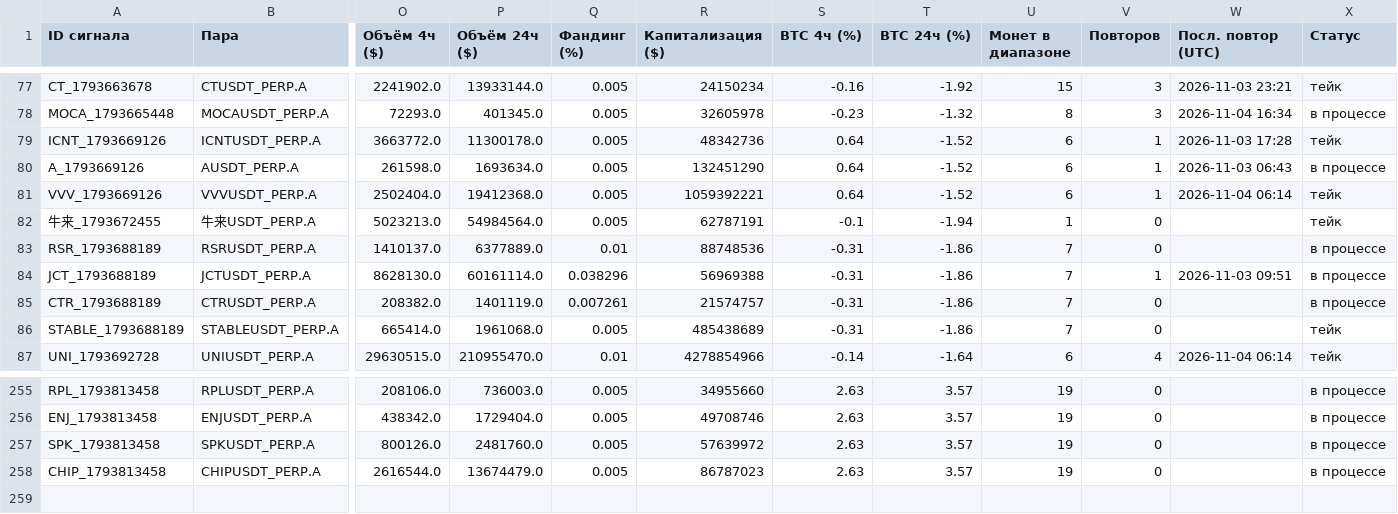
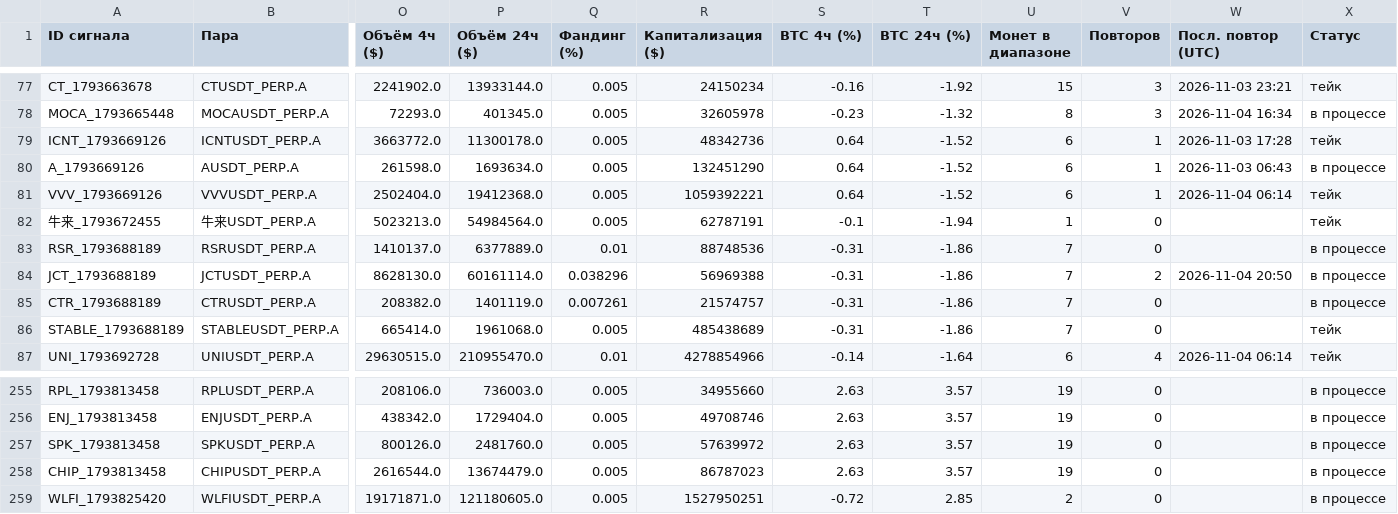
Before and after one commit to HelaPataki/crypto-bot, a CSV file: signals.csv, drawn as a sheet; only a part is shown, gaps mark what is left out; rows hold the shown columns only; the diff names each change by its address in the sheet, - before the commit and + after, or states it on an @@ line.

```diff
--- a/signals.csv
+++ b/signals.csv
-V84 (Повторов): 1
+V84 (Повторов): 2
-W84 (Посл. повтор (UTC)): 2026-11-03 09:51
+W84 (Посл. повтор (UTC)): 2026-11-04 20:50
+row 259: WLFI_1793825420 | WLFIUSDT_PERP.A | 19171871.0 | 121180605.0 | 0.005 | 1527950251 | -0.72 | 2.85 | 2 | 0 |  | в процессе
```
Also changed, not shown: repeats.csv, 1 other file.
